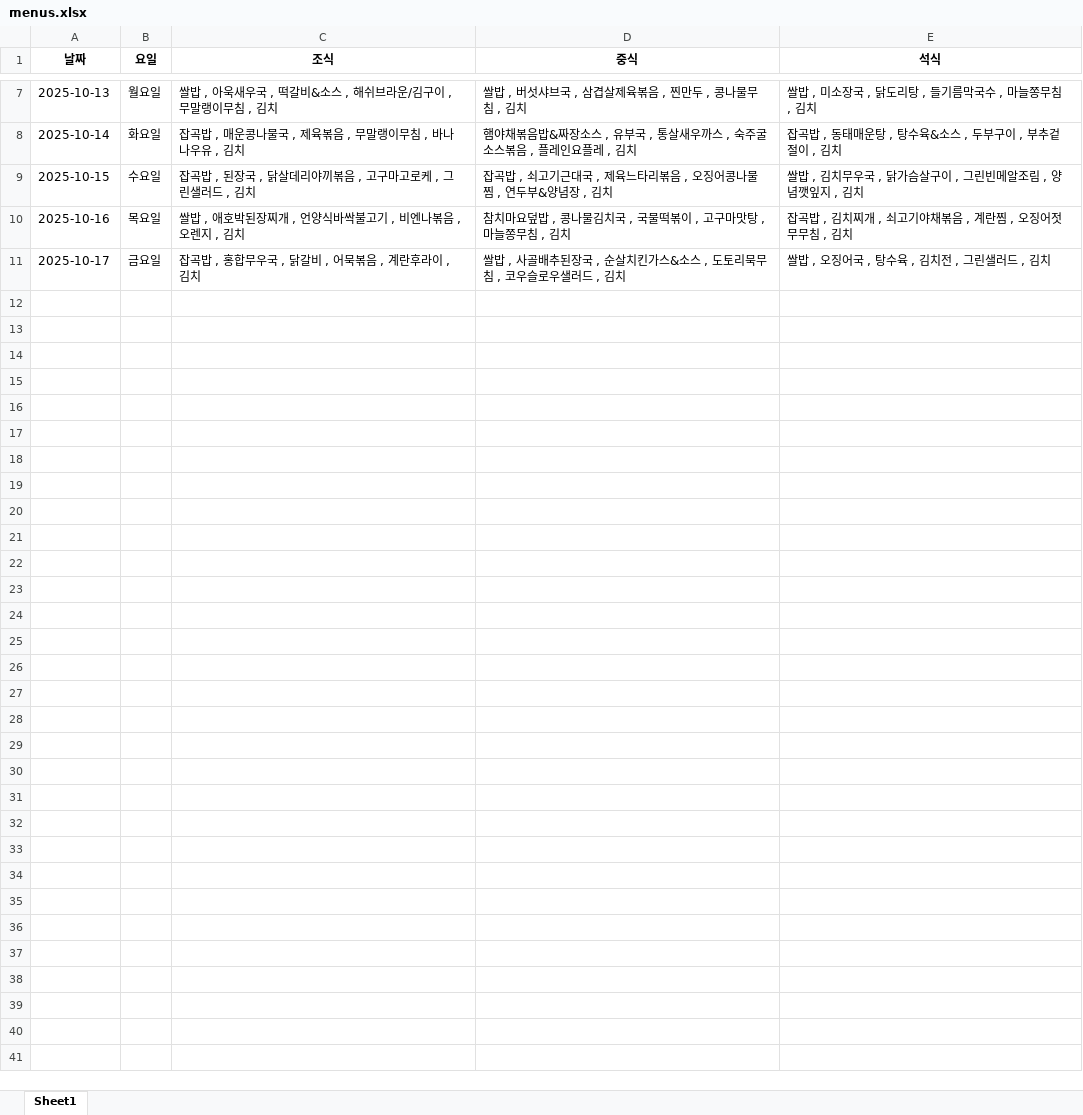
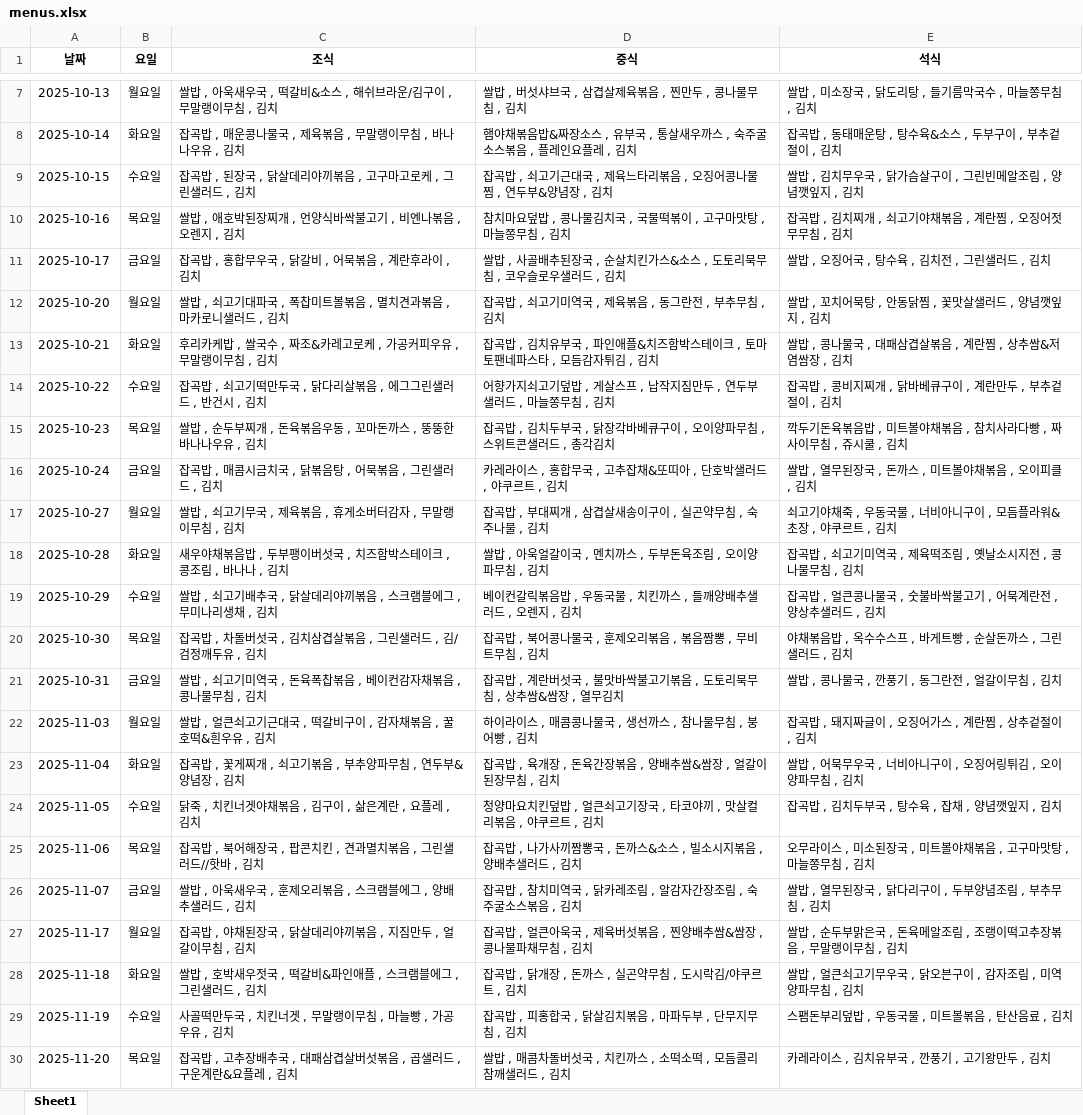
Before and after one commit to WaltDev29/MealCrawler, an Excel workbook: menus.xlsx, sheet Sheet1, drawn as a sheet; only a part is shown, gaps mark what is left out; values as stored, in another font and other column widths than the file's, no borders; the diff covers the shown part only; the diff names each change by its address in the sheet, - before the commit and + after, or states it on an @@ line.

Commit message:
학식 데이터 업데이트

```diff
--- a/menus.xlsx (sheet Sheet1)
+++ b/menus.xlsx (sheet Sheet1)
+row 12: 2025-10-20 | 월요일 | 쌀밥 , 쇠고기대파국 , 폭찹미트볼볶음 , 멸치견과볶음 , 마카로니샐러드 , 김치 | 잡곡밥 , 쇠고기미역국 , 제육볶음 , 동그란전 , 부추무침 , 김치 | 쌀밥 , 꼬치어묵탕 , 안동닭찜 , 꽃맛살샐러드 , 양념깻잎지 , 김치
+row 13: 2025-10-21 | 화요일 | 후리카케밥 , 쌀국수 , 짜조&카레고로케 , 가공커피우유 , 무말랭이무침 , 김치 | 잡곡밥 , 김치유부국 , 파인애플&치즈함박스테이크 , 토마토팬네파스타 , 모듬감자튀김 , 김치 | 쌀밥 , 콩나물국 , 대패삼겹살볶음 , 계란찜 , 상추쌈&저염쌈장 , 김치
+row 14: 2025-10-22 | 수요일 | 잡곡밥 , 쇠고기떡만두국 , 닭다리살볶음 , 에그그린샐러드 , 반건시 , 김치 | 어향가지쇠고기덮밥 , 게살스프 , 납작지짐만두 , 연두부샐러드 , 마늘쫑무침 , 김치 | 잡곡밥 , 콩비지찌개 , 닭바베큐구이 , 계란만두 , 부추겉절이 , 김치
+row 15: 2025-10-23 | 목요일 | 쌀밥 , 순두부찌개 , 돈육볶음우동 , 꼬마돈까스 , 뚱뚱한바나나우유 , 김치 | 잡곡밥 , 김치두부국 , 닭장각바베큐구이 , 오이양파무침 , 스위트콘샐러드 , 총각김치 | 깍두기돈육볶음밥 , 미트볼야채볶음 , 참치사라다빵 , 짜사이무침 , 쥬시쿨 , 김치
+row 16: 2025-10-24 | 금요일 | 잡곡밥 , 매콤시금치국 , 닭볶음탕 , 어묵볶음 , 그린샐러드 , 김치 | 카레라이스 , 홍합무국 , 고추잡채&또띠아 , 단호박샐러드 , 야쿠르트 , 김치 | 쌀밥 , 열무된장국 , 돈까스 , 미트볼야채볶음 , 오이피클 , 김치
+row 17: 2025-10-27 | 월요일 | 쌀밥 , 쇠고기무국 , 제육볶음 , 휴게소버터감자 , 무말랭이무침 , 김치 | 잡곡밥 , 부대찌개 , 삼겹살새송이구이 , 실곤약무침 , 숙주나물 , 김치 | 쇠고기야채죽 , 우동국물 , 너비아니구이 , 모듬플라워&초장 , 야쿠르트 , 김치
+row 18: 2025-10-28 | 화요일 | 새우야채볶음밥 , 두부팽이버섯국 , 치즈함박스테이크 , 콩조림 , 바나나 , 김치 | 쌀밥 , 아욱얼갈이국 , 멘치까스 , 두부돈육조림 , 오이양파무침 , 김치 | 잡곡밥 , 쇠고기미역국 , 제육떡조림 , 옛날소시지전 , 콩나물무침 , 김치
+row 19: 2025-10-29 | 수요일 | 쌀밥 , 쇠고기배추국 , 닭살데리야끼볶음 , 스크램블에그 , 무미나리생채 , 김치 | 베이컨갈릭볶음밥 , 우동국물 , 치킨까스 , 들깨양배추샐러드 , 오렌지 , 김치 | 잡곡밥 , 얼큰콩나물국 , 숫불바싹불고기 , 어묵계란전 , 양상추샐러드 , 김치
+row 20: 2025-10-30 | 목요일 | 잡곡밥 , 차돌버섯국 , 김치삼겹살볶음 , 그린샐러드 , 김/검정깨두유 , 김치 | 잡곡밥 , 북어콩나물국 , 훈제오리볶음 , 볶음짬뽕 , 무비트무침 , 김치 | 야채볶음밥 , 옥수수스프 , 바게트빵 , 순살돈까스 , 그린샐러드 , 김치
+row 21: 2025-10-31 | 금요일 | 쌀밥 , 쇠고기미역국 , 돈육폭찹볶음 , 베이컨감자채볶음 , 콩나물무침 , 김치 | 잡곡밥 , 계란버섯국 , 불맛바싹불고기볶음 , 도토리묵무침 , 상추쌈&쌈장 , 열무김치 | 쌀밥 , 콩나물국 , 깐풍기 , 동그란전 , 얼갈이무침 , 김치
+row 22: 2025-11-03 | 월요일 | 쌀밥 , 얼큰쇠고기근대국 , 떡갈비구이 , 감자채볶음 , 꿀호떡&흰우유 , 김치 | 하이라이스 , 매콤콩나물국 , 생선까스 , 참나물무침 , 붕어빵 , 김치 | 잡곡밥 , 돼지짜글이 , 오징어가스 , 계란찜 , 상추겉절이 , 김치
+row 23: 2025-11-04 | 화요일 | 잡곡밥 , 꽃게찌개 , 쇠고기볶음 , 부추양파무침 , 연두부&양념장 , 김치 | 잡곡밥 , 육개장 , 돈육간장볶음 , 양배추쌈&쌈장 , 얼갈이된장무침 , 김치 | 쌀밥 , 어묵무우국 , 너비아니구이 , 오징어링튀김 , 오이양파무침 , 김치
+row 24: 2025-11-05 | 수요일 | 닭죽 , 치킨너겟야채볶음 , 김구이 , 삶은계란 , 요플레 , 김치 | 청양마요치킨덮밥 , 얼큰쇠고기장국 , 타코야끼 , 맛살컬리볶음 , 야쿠르트 , 김치 | 잡곡밥 , 김치두부국 , 탕수육 , 잡채 , 양념깻잎지 , 김치
+row 25: 2025-11-06 | 목요일 | 잡곡밥 , 북어해장국 , 팝콘치킨 , 견과멸치볶음 , 그린샐러드//핫바 , 김치 | 잡곡밥 , 나가사끼짬뽕국 , 돈까스&소스 , 빌소시지볶음 , 양배추샐러드 , 김치 | 오무라이스 , 미소된장국 , 미트볼야채볶음 , 고구마맛탕 , 마늘쫑무침 , 김치
+row 26: 2025-11-07 | 금요일 | 쌀밥 , 아욱새우국 , 훈제오리볶음 , 스크램블에그 , 양배추샐러드 , 김치 | 잡곡밥 , 참치미역국 , 닭카레조림 , 알감자간장조림 , 숙주굴소스볶음 , 김치 | 쌀밥 , 열무된장국 , 닭다리구이 , 두부양념조림 , 부추무침 , 김치
+row 27: 2025-11-17 | 월요일 | 잡곡밥 , 야채된장국 , 닭살데리야끼볶음 , 지짐만두 , 얼갈이무침 , 김치 | 잡곡밥 , 얼큰아욱국 , 제육버섯볶음 , 찐양배추쌈&쌈장 , 콩나물파채무침 , 김치 | 쌀밥 , 순두부맑은국 , 돈육메알조림 , 조랭이떡고추장볶음 , 무말랭이무침 , 김치
+row 28: 2025-11-18 | 화요일 | 쌀밥 , 호박새우젓국 , 떡갈비&파인애플 , 스크램블에그 , 그린샐러드 , 김치 | 잡곡밥 , 닭개장 , 돈까스 , 실곤약무침 , 도시락김/야쿠르트 , 김치 | 쌀밥 , 얼큰쇠고기무우국 , 닭오븐구이 , 감자조림 , 미역양파무침 , 김치
+row 29: 2025-11-19 | 수요일 | 사골떡만두국 , 치킨너겟 , 무말랭이무침 , 마늘빵 , 가공우유 , 김치 | 잡곡밥 , 피홍합국 , 닭살김치볶음 , 마파두부 , 단무지무침 , 김치 | 스팸돈부리덮밥 , 우동국물 , 미트볼볶음 , 탄산음료 , 김치
+row 30: 2025-11-20 | 목요일 | 잡곡밥 , 고추장배추국 , 대패삼겹살버섯볶음 , 곱샐러드 , 구운계란&요플레 , 김치 | 쌀밥 , 매콤차돌버섯국 , 치킨까스 , 소떡소떡 , 모듬콜리참깨샐러드 , 김치 | 카레라이스 , 김치유부국 , 깐풍기 , 고기왕만두 , 김치
```
Also changed, not shown: 71 added rows elsewhere in this sheet.
